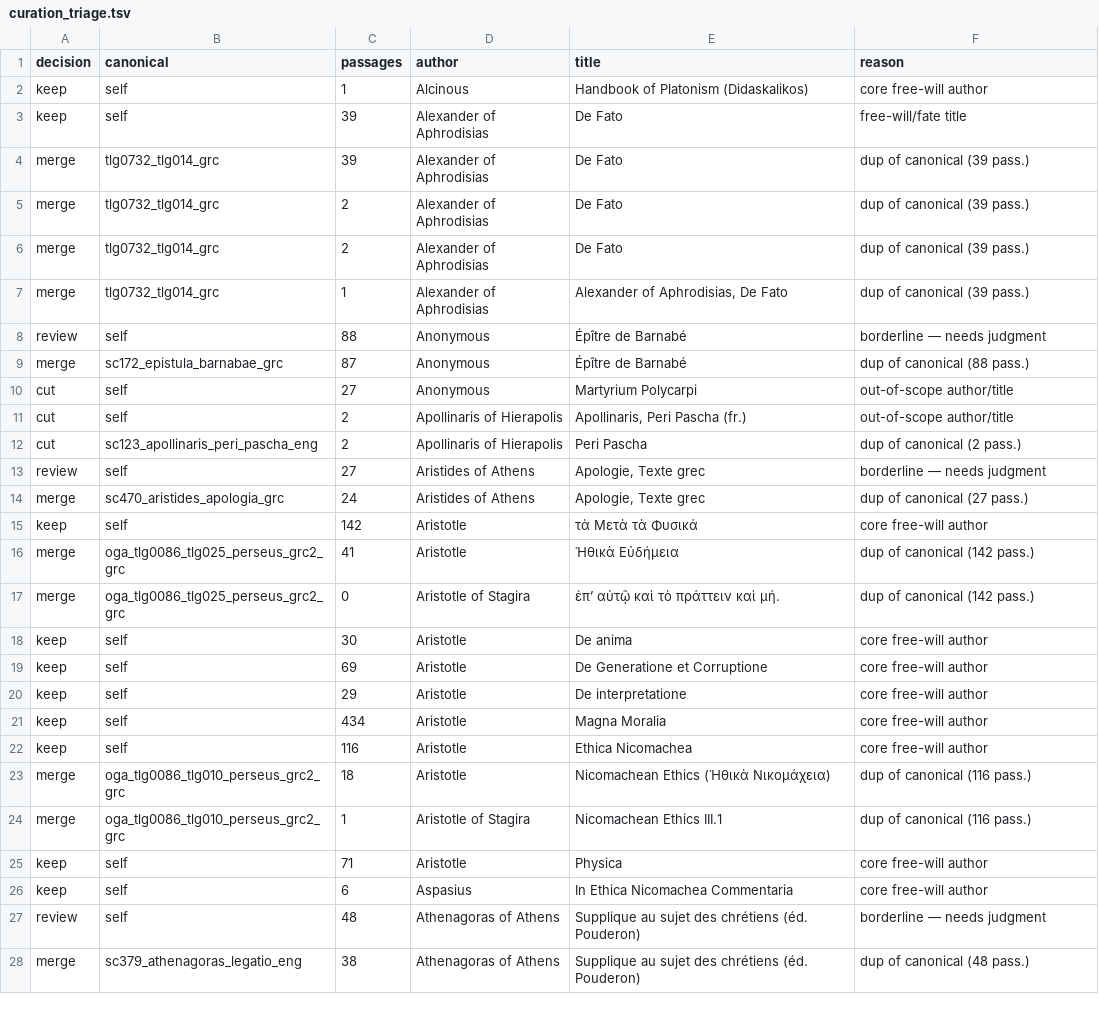
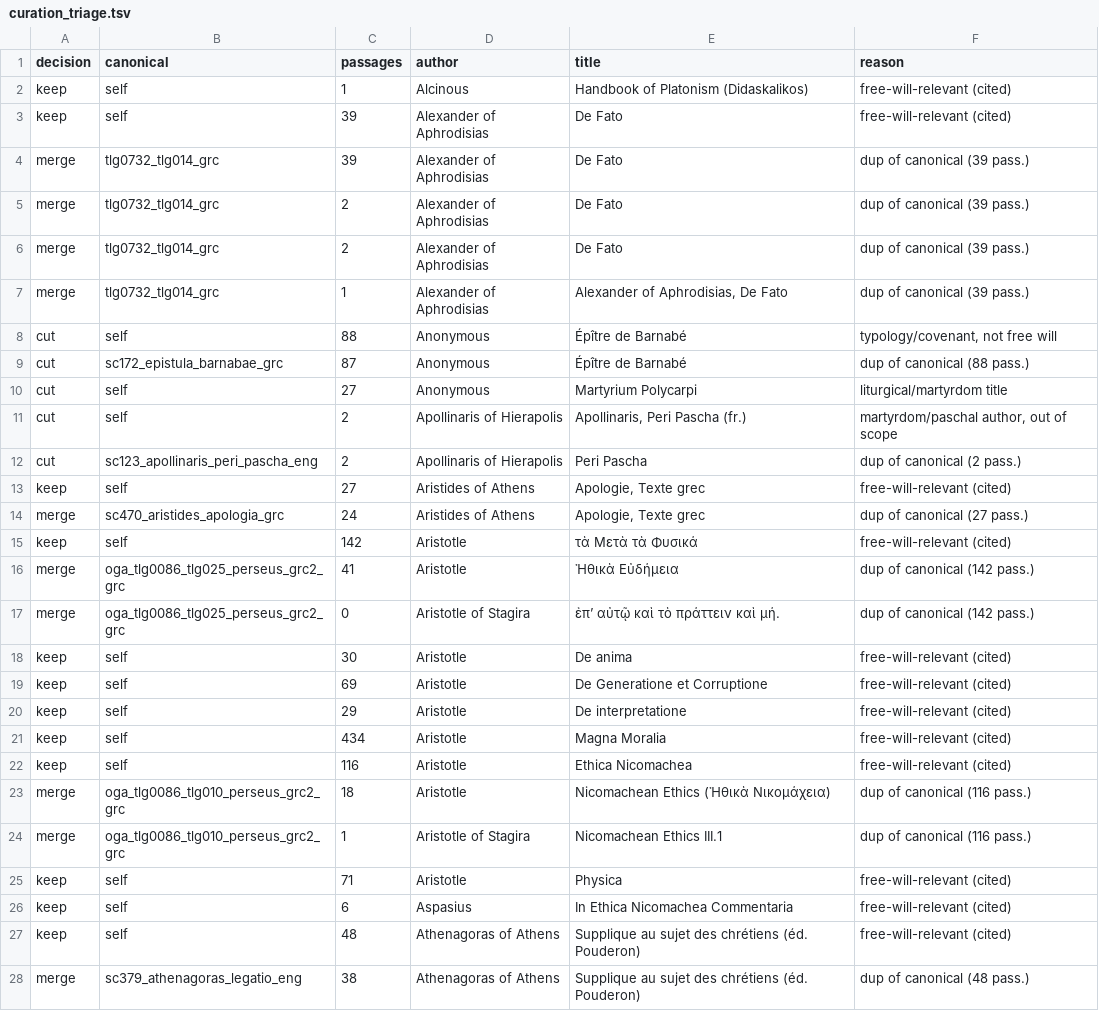
Before and after one commit to romain-girardi-eng/EleutherIA, a TSV file: data/corpus/curation_triage.tsv, drawn as a sheet; only a part is shown; the diff covers the shown part only.

Commit message:
feat(corpus): finalize lean free-will manifest (75 works, corpus-grounded)
Replaces the KG-slug-derived manifest (wrong namespace, 6/171 overlap with the
real corpus) with a corpus-grounded lean set: 174 ancient_works entries deduped
to 100 distinct works, curated to 75 free-will-relevant works (64 solid + 11
thin). Cuts martyrdom/paschal/liturgical (Ignatius, Melito, Martyrium, Didache)
and off-topic patristics (Gregory Naz orations, Clement of Rome, Barnabas,
Septuagint Psalms) per approved review. cts_urn/source blank — backfill from
passage URNs in Plan 2.

```diff
--- a/data/corpus/curation_triage.tsv
+++ b/data/corpus/curation_triage.tsv
@@ -1,4 +1,4 @@
 decision	canonical	passages	author	title	reason
-keep	self	1	Alcinous	Handbook of Platonism (Didaskalikos)	core free-will author
-keep	self	39	Alexander of Aphrodisias	De Fato	free-will/fate title
+keep	self	1	Alcinous	Handbook of Platonism (Didaskalikos)	free-will-relevant (cited)
+keep	self	39	Alexander of Aphrodisias	De Fato	free-will-relevant (cited)
 merge	tlg0732_tlg014_grc	39	Alexander of Aphrodisias	De Fato	dup of canonical (39 pass.)
@@ -7,22 +7,22 @@ merge	tlg0732_tlg014_grc	2	Alexander of Aphrodisias	De Fato	dup of canonical (39
 merge	tlg0732_tlg014_grc	1	Alexander of Aphrodisias	Alexander of Aphrodisias, De Fato	dup of canonical (39 pass.)
-review	self	88	Anonymous	Épître de Barnabé	borderline — needs judgment
-merge	sc172_epistula_barnabae_grc	87	Anonymous	Épître de Barnabé	dup of canonical (88 pass.)
-cut	self	27	Anonymous	Martyrium Polycarpi	out-of-scope author/title
-cut	self	2	Apollinaris of Hierapolis	Apollinaris, Peri Pascha (fr.)	out-of-scope author/title
+cut	self	88	Anonymous	Épître de Barnabé	typology/covenant, not free will
+cut	sc172_epistula_barnabae_grc	87	Anonymous	Épître de Barnabé	dup of canonical (88 pass.)
+cut	self	27	Anonymous	Martyrium Polycarpi	liturgical/martyrdom title
+cut	self	2	Apollinaris of Hierapolis	Apollinaris, Peri Pascha (fr.)	martyrdom/paschal author, out of scope
 cut	sc123_apollinaris_peri_pascha_eng	2	Apollinaris of Hierapolis	Peri Pascha	dup of canonical (2 pass.)
-review	self	27	Aristides of Athens	Apologie, Texte grec	borderline — needs judgment
+keep	self	27	Aristides of Athens	Apologie, Texte grec	free-will-relevant (cited)
 merge	sc470_aristides_apologia_grc	24	Aristides of Athens	Apologie, Texte grec	dup of canonical (27 pass.)
-keep	self	142	Aristotle	τὰ Μετὰ τὰ Φυσικά	core free-will author
+keep	self	142	Aristotle	τὰ Μετὰ τὰ Φυσικά	free-will-relevant (cited)
 merge	oga_tlg0086_tlg025_perseus_grc2_grc	41	Aristotle	Ἠθικὰ Εὐδήμεια	dup of canonical (142 pass.)
 merge	oga_tlg0086_tlg025_perseus_grc2_grc	0	Aristotle of Stagira	ἐπʼ αὐτῷ καὶ τὸ πράττειν καὶ μή.	dup of canonical (142 pass.)
-keep	self	30	Aristotle	De anima	core free-will author
-keep	self	69	Aristotle	De Generatione et Corruptione	core free-will author
-keep	self	29	Aristotle	De interpretatione	core free-will author
-keep	self	434	Aristotle	Magna Moralia	core free-will author
-keep	self	116	Aristotle	Ethica Nicomachea	core free-will author
+keep	self	30	Aristotle	De anima	free-will-relevant (cited)
+keep	self	69	Aristotle	De Generatione et Corruptione	free-will-relevant (cited)
+keep	self	29	Aristotle	De interpretatione	free-will-relevant (cited)
+keep	self	434	Aristotle	Magna Moralia	free-will-relevant (cited)
+keep	self	116	Aristotle	Ethica Nicomachea	free-will-relevant (cited)
 merge	oga_tlg0086_tlg010_perseus_grc2_grc	18	Aristotle	Nicomachean Ethics (Ἠθικὰ Νικομάχεια)	dup of canonical (116 pass.)
 merge	oga_tlg0086_tlg010_perseus_grc2_grc	1	Aristotle of Stagira	Nicomachean Ethics III.1	dup of canonical (116 pass.)
-keep	self	71	Aristotle	Physica	core free-will author
-keep	self	6	Aspasius	In Ethica Nicomachea Commentaria	core free-will author
-review	self	48	Athenagoras of Athens	Supplique au sujet des chrétiens (éd. Pouderon)	borderline — needs judgment
+keep	self	71	Aristotle	Physica	free-will-relevant (cited)
+keep	self	6	Aspasius	In Ethica Nicomachea Commentaria	free-will-relevant (cited)
+keep	self	48	Athenagoras of Athens	Supplique au sujet des chrétiens (éd. Pouderon)	free-will-relevant (cited)
 merge	sc379_athenagoras_legatio_eng	38	Athenagoras of Athens	Supplique au sujet des chrétiens (éd. Pouderon)	dup of canonical (48 pass.)
```
Also changed, not shown: 112 edited cells elsewhere in this file, 2 other files.
